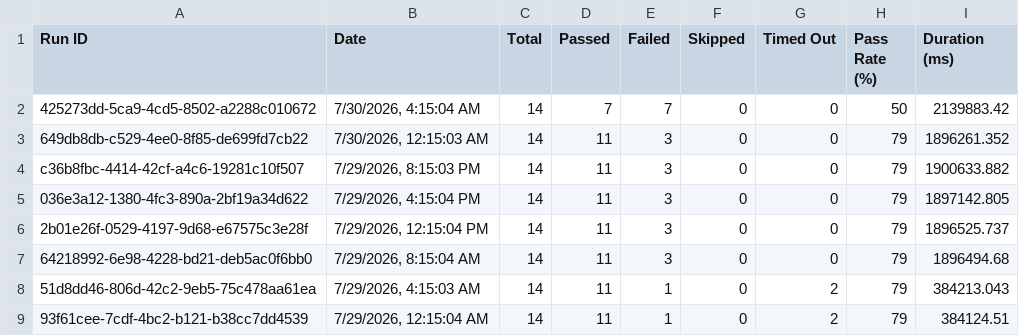
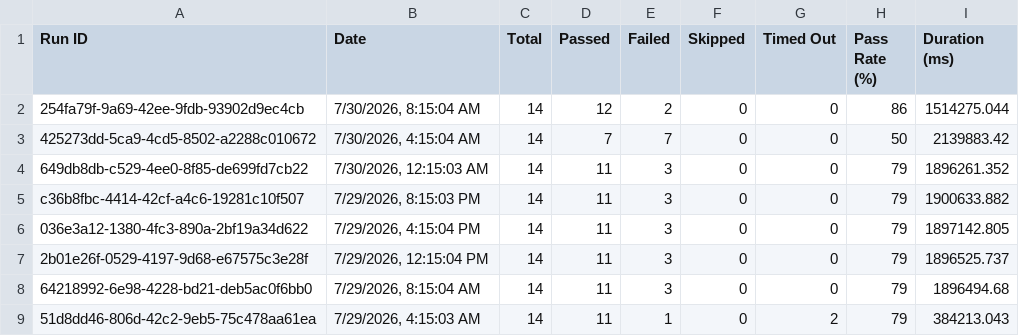
Before and after one commit to Shunyalabsai/asksam-automation, a CSV file: docs/exports/all-runs-summary.csv, drawn as a sheet; only a part is shown; the shorter side is filled out with more unchanged rows.

```diff
--- a/docs/exports/all-runs-summary.csv
+++ b/docs/exports/all-runs-summary.csv
@@ -1,2 +1,3 @@
 Run ID,Date,Total,Passed,Failed,Skipped,Timed Out,Pass Rate (%),Duration (ms)
+"254fa79f-9a69-42ee-9fdb-93902d9ec4cb","7/30/2026, 8:15:04 AM",14,12,2,0,0,86,1514275.044
 "425273dd-5ca9-4cd5-8502-a2288c010672","7/30/2026, 4:15:04 AM",14,7,7,0,0,50,2139883.42
```
Also changed, not shown: docs/exports/current-run.csv, 26 other files.
